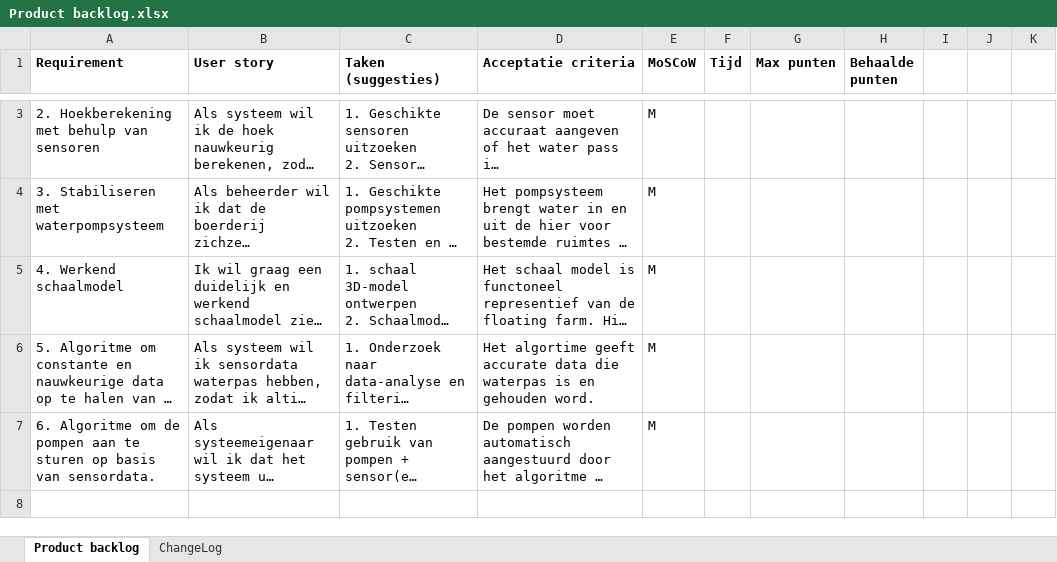
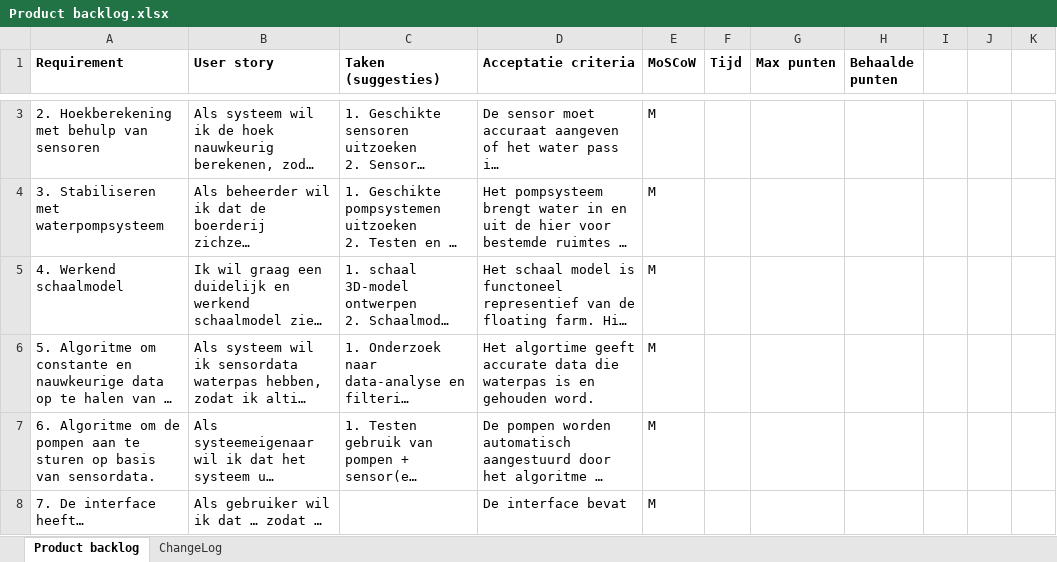
Before and after one commit to Matthijs-Hart/Project-5-6---Floating-Farm, an Excel workbook: Opleverset/Documentatie/Product backlog.xlsx, sheet Product backlog, drawn as a sheet; only a part is shown, gaps mark what is left out; long unchanged cells end in …; values as stored, in another font and other column widths than the file's, no borders; charts and pictures not drawn; the diff covers the shown part only; the diff names each change by its address in the sheet, - before the commit and + after, or states it on an @@ line.

Commit message:
Extra requirements toegevoegd

```diff
--- a/Opleverset/Documentatie/Product backlog.xlsx (sheet Product backlog)
+++ b/Opleverset/Documentatie/Product backlog.xlsx (sheet Product backlog)
-row 8: (empty)
+row 8: 7. De interface heeft… | Als gebruiker wil ik dat … zodat … |  | De interface bevat | M
```
Also changed, not shown: 6 edited cells elsewhere in this sheet.
